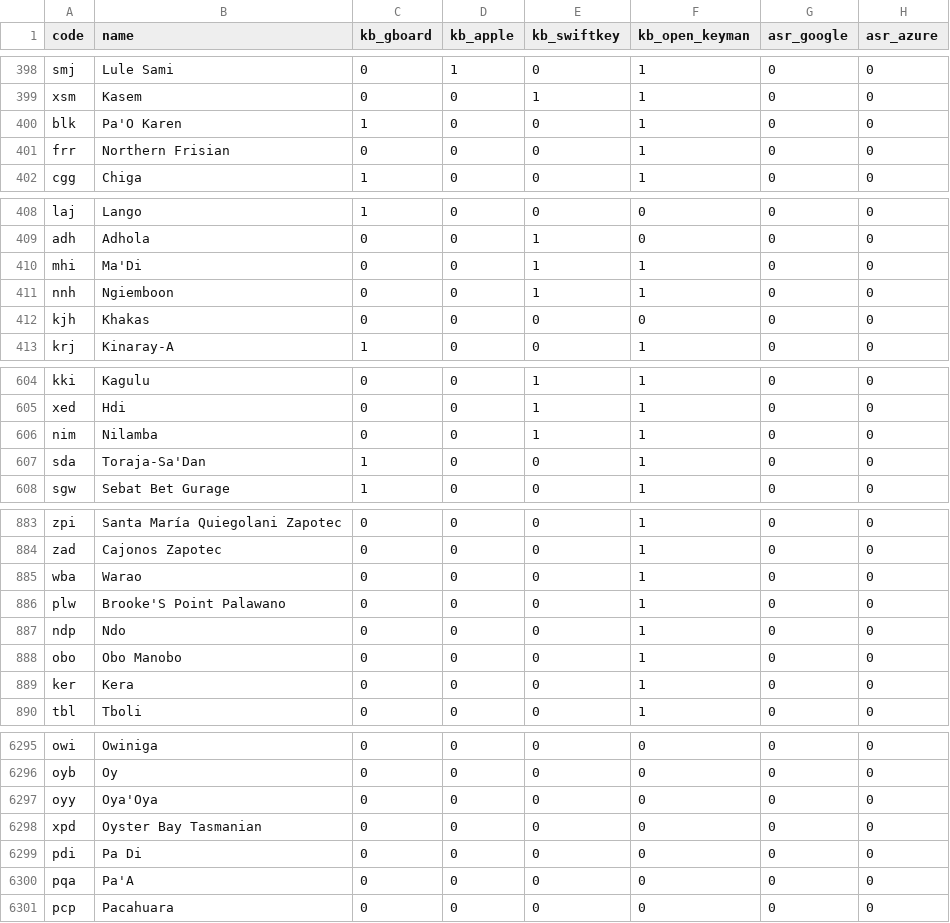
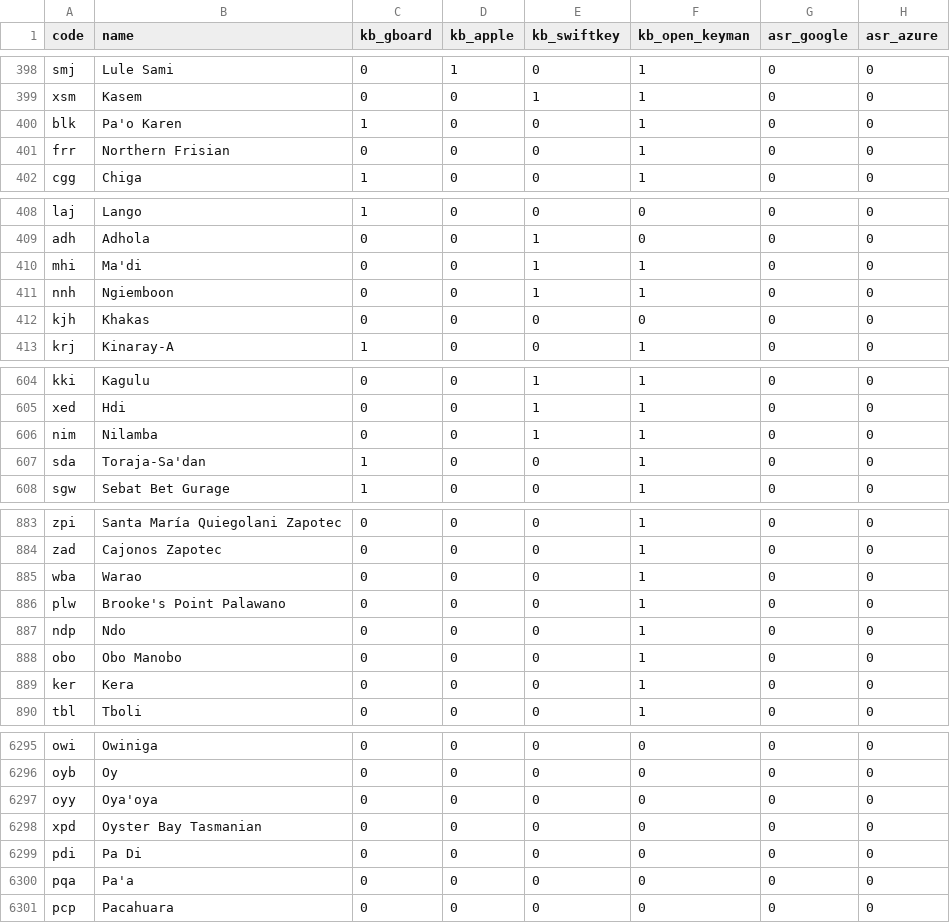
Before and after one commit to sandyfritchie/ltdi, a CSV file: data/editions/2026-11-services.csv, drawn as a sheet; only a part is shown, gaps mark what is left out; the diff covers the shown part only; the diff names each change by its address in the sheet, - before the commit and + after, or states it on an @@ line.

```diff
--- a/data/editions/2026-11-services.csv
+++ b/data/editions/2026-11-services.csv
-B400 (name): Pa'O Karen
+B400 (name): Pa'o Karen
-B410 (name): Ma'Di
+B410 (name): Ma'di
-B607 (name): Toraja-Sa'Dan
+B607 (name): Toraja-Sa'dan
-B886 (name): Brooke'S Point Palawano
+B886 (name): Brooke's Point Palawano
-B6297 (name): Oya'Oya
+B6297 (name): Oya'oya
-B6300 (name): Pa'A
+B6300 (name): Pa'a
```
Also changed, not shown: 80 edited cells elsewhere in this file, data/sensitivity.csv, site/data/ltdi-2026-11-services.csv, 51 other files.
